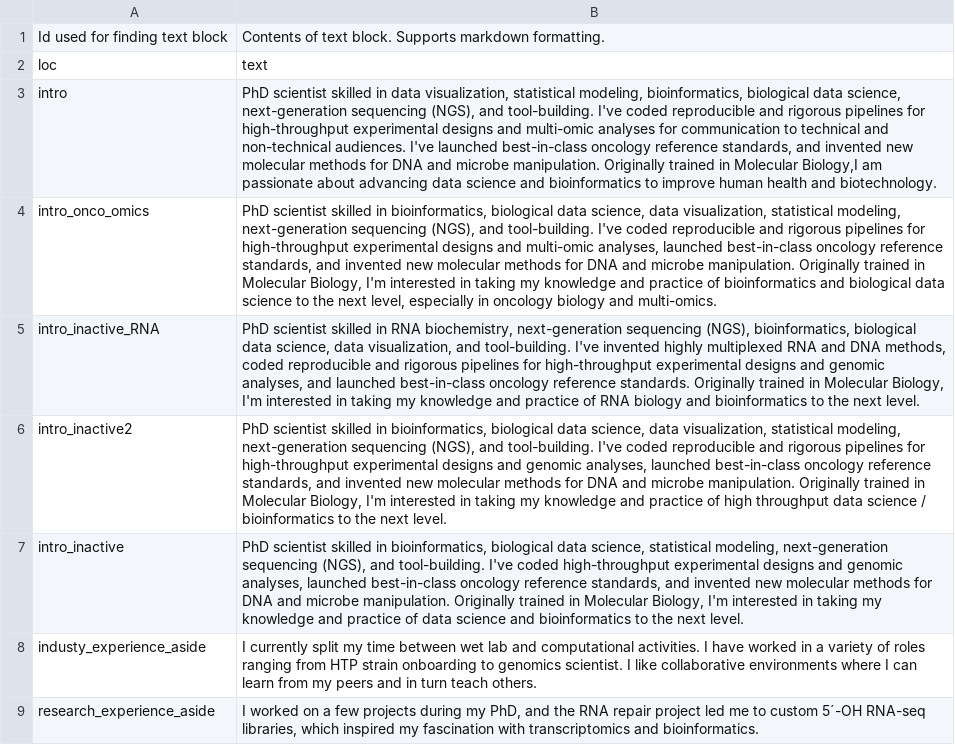
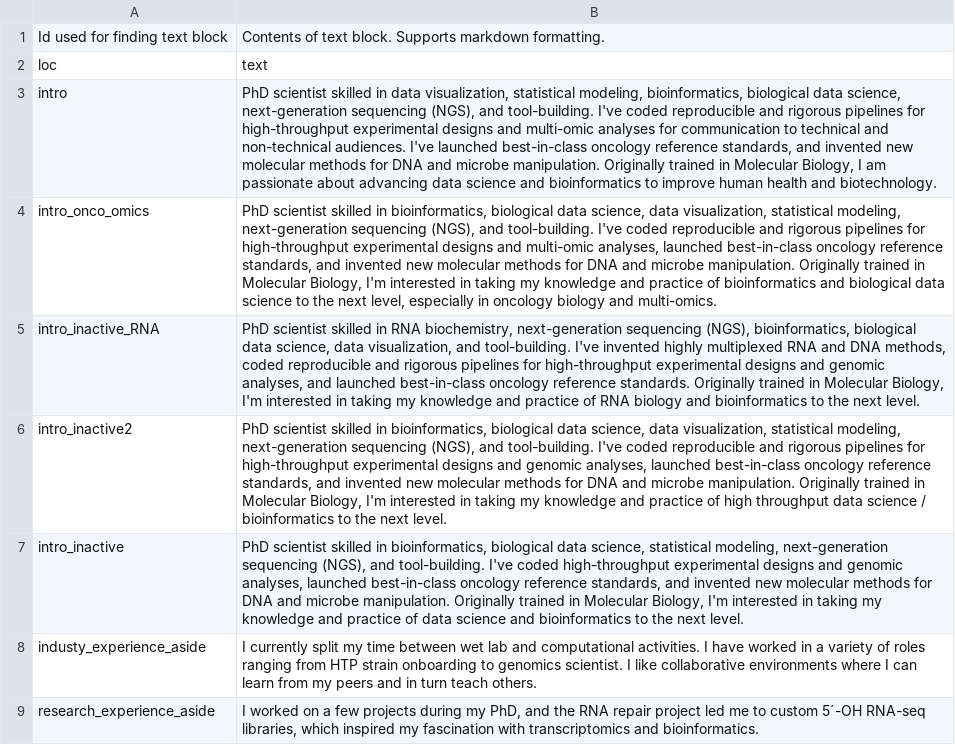
Before and after one commit to pdcherry/cherry-cv-public, a CSV file: CV_data/text_blocks.csv, drawn as a sheet; only a part is shown; the diff names each change by its address in the sheet, - before the commit and + after, or states it on an @@ line.

```diff
--- a/CV_data/text_blocks.csv
+++ b/CV_data/text_blocks.csv
-B3: …in Molecular Biology,I am passionate…
+B3: …in Molecular Biology, I am passionate…
```
Also changed, not shown: 13 other files.
